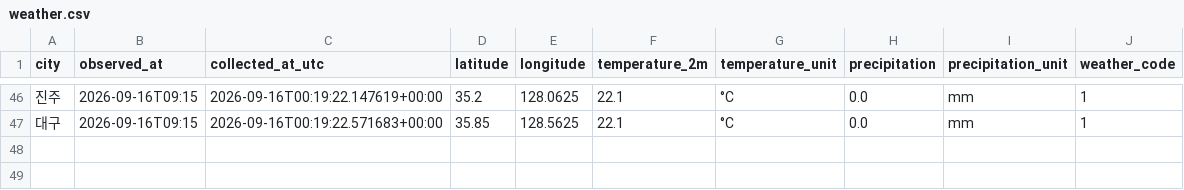
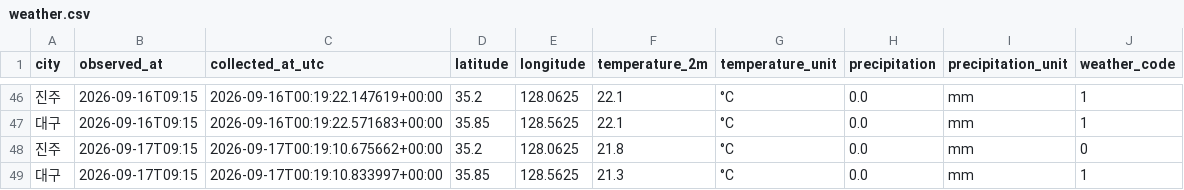
Before and after one commit to wjdwo035-code/jinju_daegu-weather, a CSV file: data/weather.csv, drawn as a sheet; only a part is shown, gaps mark what is left out.

```diff
--- a/data/weather.csv
+++ b/data/weather.csv
@@ -47 +47,3 @@ city,observed_at,collected_at_utc,latitude,longitude,temperature_2m,temperature_
 대구,2026-09-16T09:15,2026-09-16T00:19:22.571683+00:00,35.85,128.5625,22.1,°C,0.0,mm,1
+진주,2026-09-17T09:15,2026-09-17T00:19:10.675662+00:00,35.2,128.0625,21.8,°C,0.0,mm,0
+대구,2026-09-17T09:15,2026-09-17T00:19:10.833997+00:00,35.85,128.5625,21.3,°C,0.0,mm,1
```
